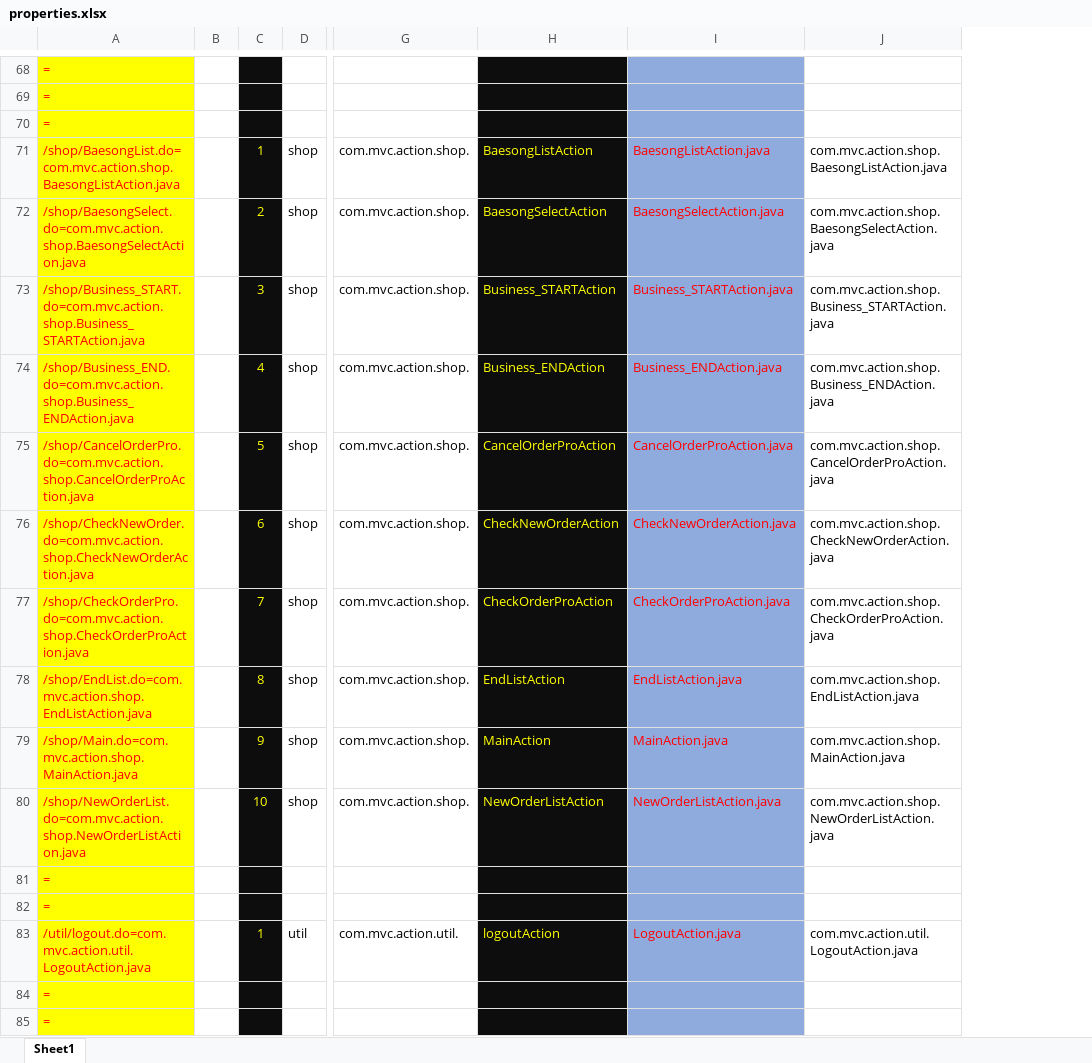
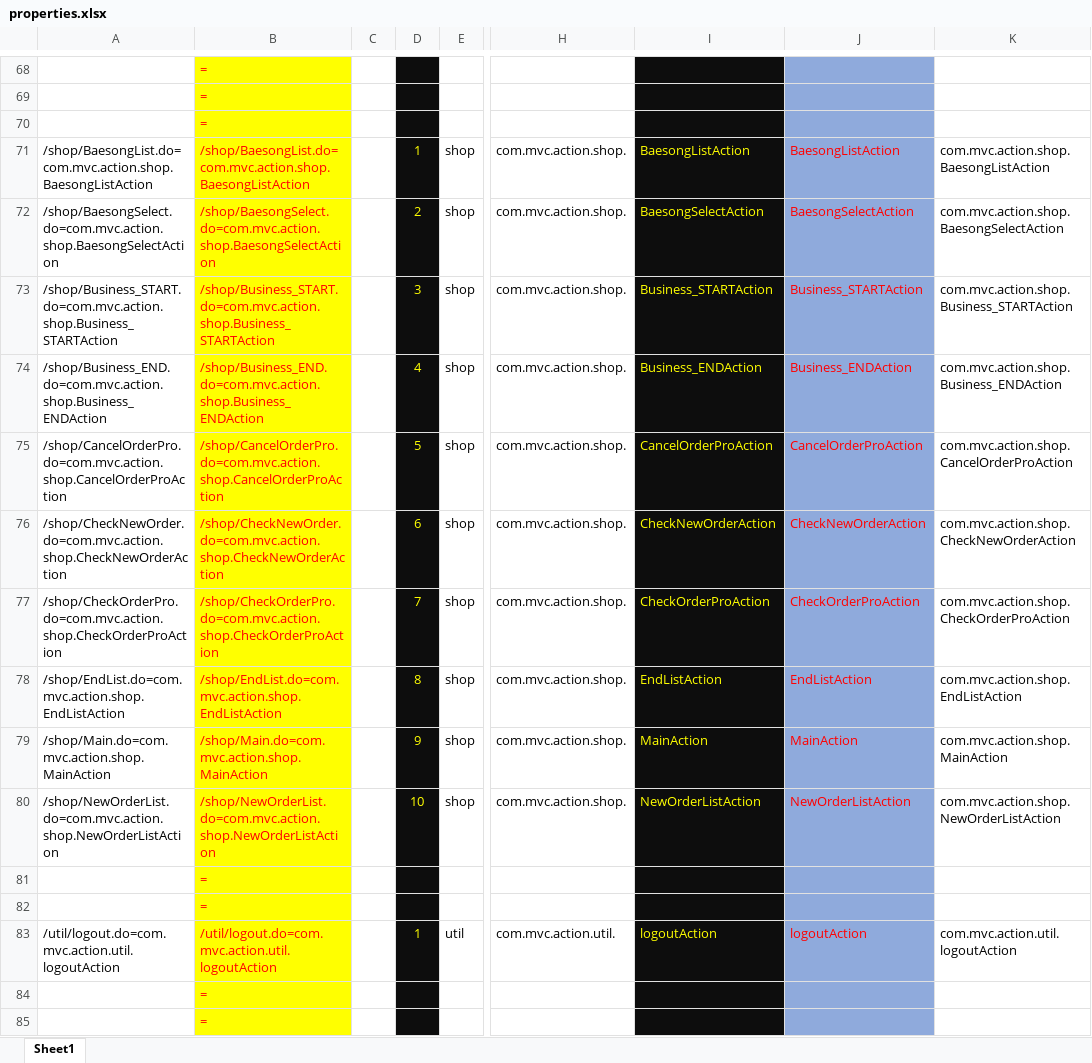
Before and after one commit to saisnoo/baemin03, an Excel workbook: 문서/properties.xlsx, sheet Sheet1, drawn as a sheet; only a part is shown, gaps mark what is left out; values as stored, in another font and other column widths than the file's, no borders; removed rows and columns are numbered as before the commit, all else as after; the diff covers the shown part only; the diff names each change by its address in the sheet, - before the commit and + after, or states it on an @@ line.

```diff
--- a/문서/properties.xlsx (sheet Sheet1)
+++ b/문서/properties.xlsx (sheet Sheet1)
+column A, rows 71-83: /shop/BaesongList.do=com.mvc.action.shop.BaesongListAction | /shop/BaesongSelect.do=com.mvc.action.shop.BaesongSelectAction | /shop/Business_START.do=com.mvc.action.shop.Business_STARTAction | /shop/Business_END.do=com.mvc.action.shop.Business_ENDAction | /shop/CancelOrderPro.do=com.mvc.action.shop.CancelOrderProAction | /shop/CheckNewOrder.do=com.mvc.action.shop.CheckNewOrderAction | /shop/CheckOrderPro.do=com.mvc.action.shop.CheckOrderProAction | /shop/EndList.do=com.mvc.action.shop.EndListAction | /shop/Main.do=com.mvc.action.shop.MainAction | /shop/NewOrderList.do=com.mvc.action.shop.NewOrderListAction |  |  | /util/logout.do=com.mvc.action.util.logoutAction
-column I, rows 71-83: BaesongListAction.java | BaesongSelectAction.java | Business_STARTAction.java | Business_ENDAction.java | CancelOrderProAction.java | CheckNewOrderAction.java | CheckOrderProAction.java | EndListAction.java | MainAction.java | NewOrderListAction.java |  |  | LogoutAction.java
-column J, rows 71-83: com.mvc.action.shop.BaesongListAction.java | com.mvc.action.shop.BaesongSelectAction.java | com.mvc.action.shop.Business_STARTAction.java | com.mvc.action.shop.Business_ENDAction.java | com.mvc.action.shop.CancelOrderProAction.java | com.mvc.action.shop.CheckNewOrderAction.java | com.mvc.action.shop.CheckOrderProAction.java | com.mvc.action.shop.EndListAction.java | com.mvc.action.shop.MainAction.java | com.mvc.action.shop.NewOrderListAction.java |  |  | com.mvc.action.util.LogoutAction.java
+column J, rows 71-83: BaesongListAction | BaesongSelectAction | Business_STARTAction | Business_ENDAction | CancelOrderProAction | CheckNewOrderAction | CheckOrderProAction | EndListAction | MainAction | NewOrderListAction |  |  | logoutAction
+column K, rows 71-83: com.mvc.action.shop.BaesongListAction | com.mvc.action.shop.BaesongSelectAction | com.mvc.action.shop.Business_STARTAction | com.mvc.action.shop.Business_ENDAction | com.mvc.action.shop.CancelOrderProAction | com.mvc.action.shop.CheckNewOrderAction | com.mvc.action.shop.CheckOrderProAction | com.mvc.action.shop.EndListAction | com.mvc.action.shop.MainAction | com.mvc.action.shop.NewOrderListAction |  |  | com.mvc.action.util.logoutAction
-B71: /shop/BaesongList.do=com.mvc.action.shop.BaesongListAction.java
+B71: /shop/BaesongList.do=com.mvc.action.shop.BaesongListAction
-B72: /shop/BaesongSelect.do=com.mvc.action.shop.BaesongSelectAction.java
+B72: /shop/BaesongSelect.do=com.mvc.action.shop.BaesongSelectAction
-B73: /shop/Business_START.do=com.mvc.action.shop.Business_STARTAction.java
+B73: /shop/Business_START.do=com.mvc.action.shop.Business_STARTAction
-B74: /shop/Business_END.do=com.mvc.action.shop.Business_ENDAction.java
+B74: /shop/Business_END.do=com.mvc.action.shop.Business_ENDAction
-B75: /shop/CancelOrderPro.do=com.mvc.action.shop.CancelOrderProAction.java
+B75: /shop/CancelOrderPro.do=com.mvc.action.shop.CancelOrderProAction
-B76: /shop/CheckNewOrder.do=com.mvc.action.shop.CheckNewOrderAction.java
+B76: /shop/CheckNewOrder.do=com.mvc.action.shop.CheckNewOrderAction
-B77: /shop/CheckOrderPro.do=com.mvc.action.shop.CheckOrderProAction.java
+B77: /shop/CheckOrderPro.do=com.mvc.action.shop.CheckOrderProAction
-B78: /shop/EndList.do=com.mvc.action.shop.EndListAction.java
+B78: /shop/EndList.do=com.mvc.action.shop.EndListAction
-B79: /shop/Main.do=com.mvc.action.shop.MainAction.java
+B79: /shop/Main.do=com.mvc.action.shop.MainAction
-B80: /shop/NewOrderList.do=com.mvc.action.shop.NewOrderListAction.java
+B80: /shop/NewOrderList.do=com.mvc.action.shop.NewOrderListAction
-B83: /util/logout.do=com.mvc.action.util.LogoutAction.java
+B83: /util/logout.do=com.mvc.action.util.logoutAction
```
Also changed, not shown: 32 edited cells elsewhere in this sheet, formulas that keep their value, 5 other files.
